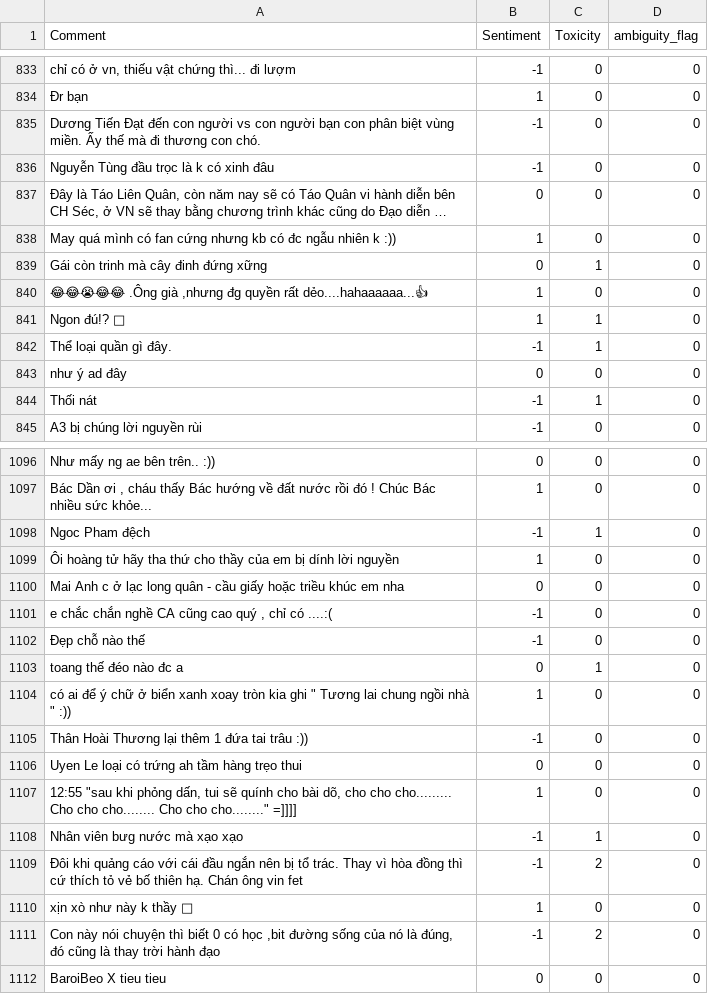
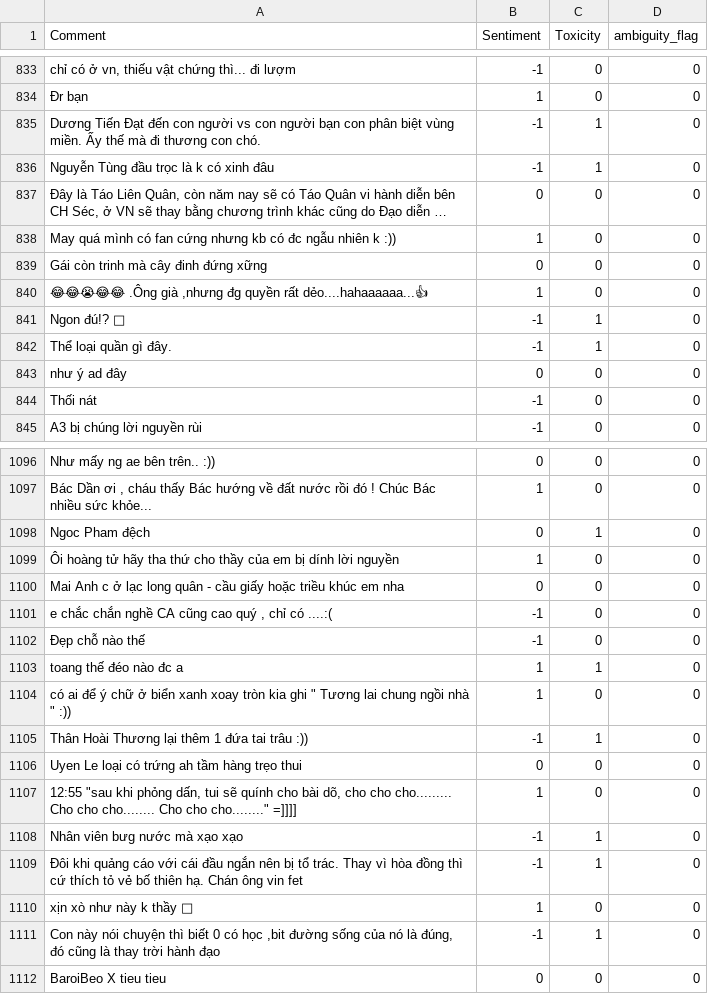
Before and after one commit to TiLDyiou/NT120-Dataset, a CSV file: merged/challenge/Dai/challenge.csv, drawn as a sheet; only a part is shown, gaps mark what is left out; long unchanged cells end in …; the diff covers the shown part only; the diff names each change by its address in the sheet, - before the commit and + after, or states it on an @@ line.

```diff
--- a/merged/challenge/Dai/challenge.csv
+++ b/merged/challenge/Dai/challenge.csv
-C835:C836 (Toxicity): 0
+C835:C836 (Toxicity): 1
-C839 (Toxicity): 1
+C839 (Toxicity): 0
-B841 (Sentiment): 1
+B841 (Sentiment): -1
-C844 (Toxicity): 1
+C844 (Toxicity): 0
-B1098 (Sentiment): -1
+B1098 (Sentiment): 0
-B1103 (Sentiment): 0
+B1103 (Sentiment): 1
-C1105 (Toxicity): 0
+C1105 (Toxicity): 1
-C1109 (Toxicity): 2
+C1109 (Toxicity): 1
-C1111 (Toxicity): 2
+C1111 (Toxicity): 1
```
Also changed, not shown: 128 edited cells elsewhere in this file, merged/train/Dai/train.csv, merged/valid/Dai/valid.csv.
